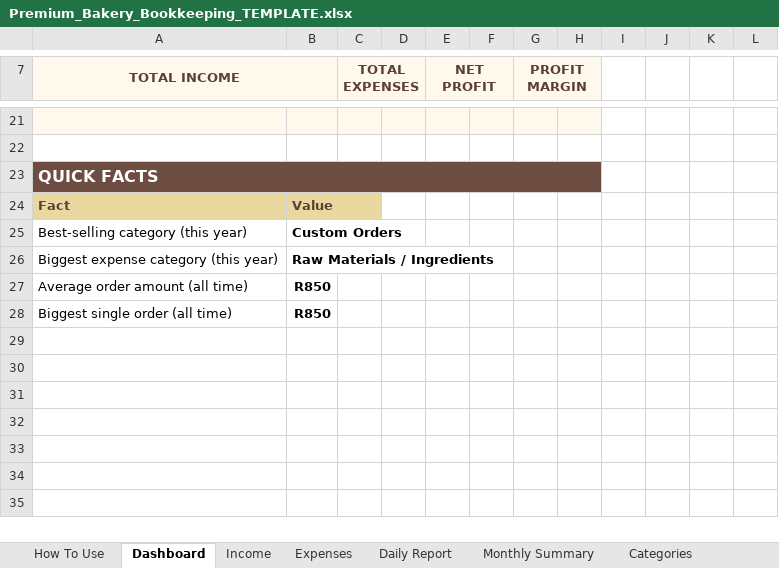
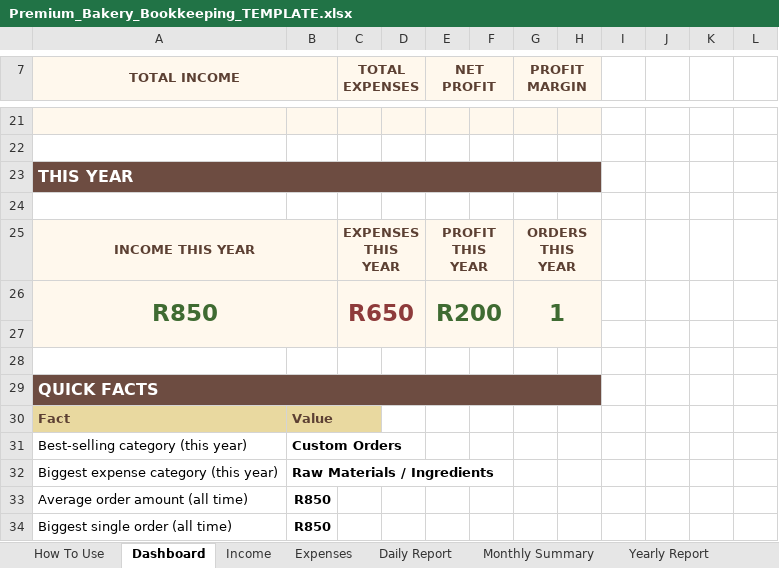
Before and after one commit to ELIASTAFADZWAMUDZUDZDU/Premium-bakery-bookkeeping, an Excel workbook: templates/Premium_Bakery_Bookkeeping_TEMPLATE.xlsx, sheet Dashboard, drawn as a sheet; only a part is shown, gaps mark what is left out; values as stored, in another font and other column widths than the file's, no borders; charts and pictures not drawn; the diff names each change by its address in the sheet, - before the commit and + after, or states it on an @@ line.

Commit message:
Add sheet protection, Yearly Report, This Year dashboard section

```diff
--- a/templates/Premium_Bakery_Bookkeeping_TEMPLATE.xlsx (sheet Dashboard)
+++ b/templates/Premium_Bakery_Bookkeeping_TEMPLATE.xlsx (sheet Dashboard)
+sheet tab: Yearly Report
+row 23: THIS YEAR
+row 24: (empty)
+row 25: INCOME THIS YEAR |  | EXPENSES THIS YEAR |  | PROFIT THIS YEAR |  | ORDERS THIS YEAR
+row 26: R850 |  | R650 |  | R200 |  | 1
+row 27: (empty)
+row 28: (empty)
```
Also changed, not shown: sheet Categories, sheet Expenses, sheet Income, charts or pictures, 5 other files.
